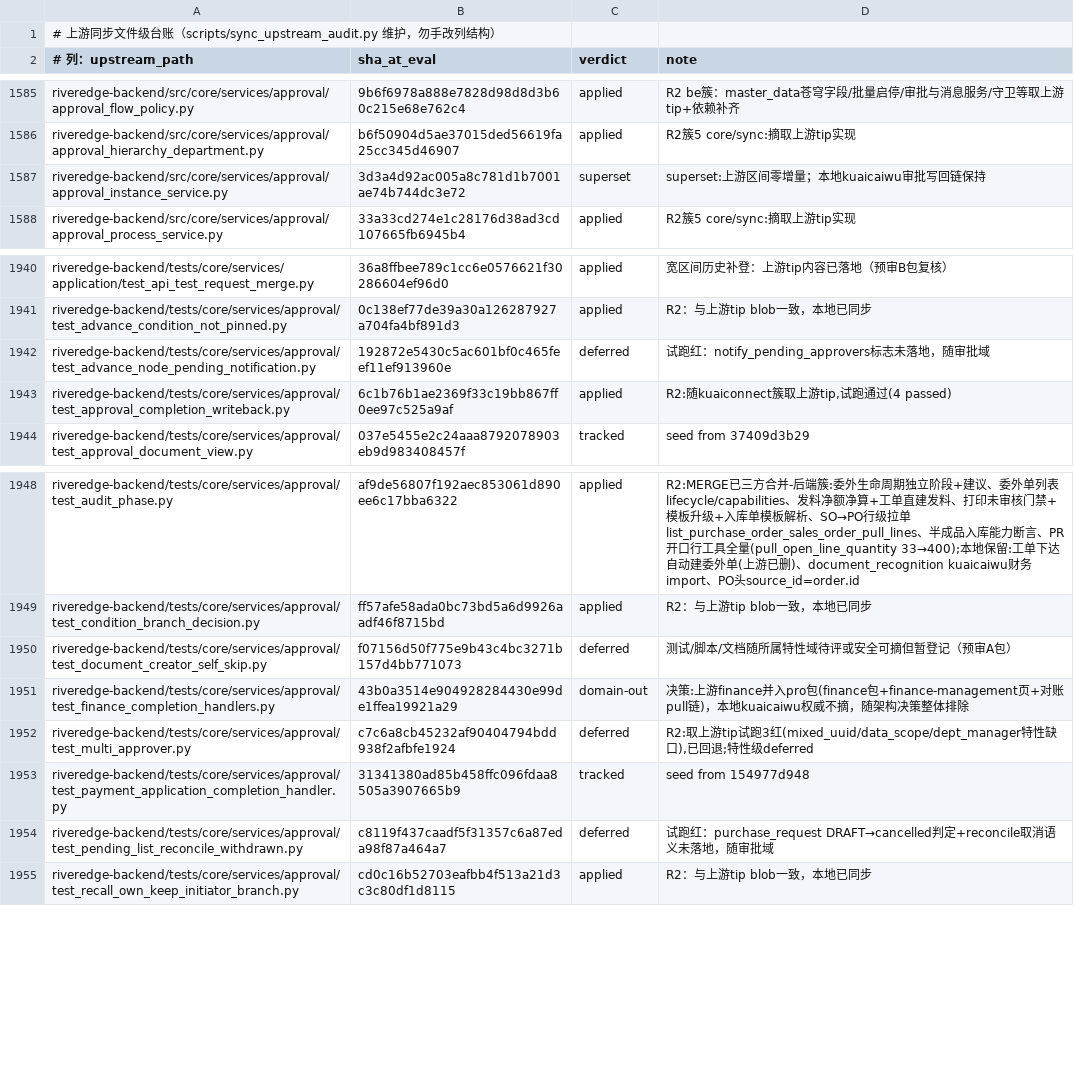
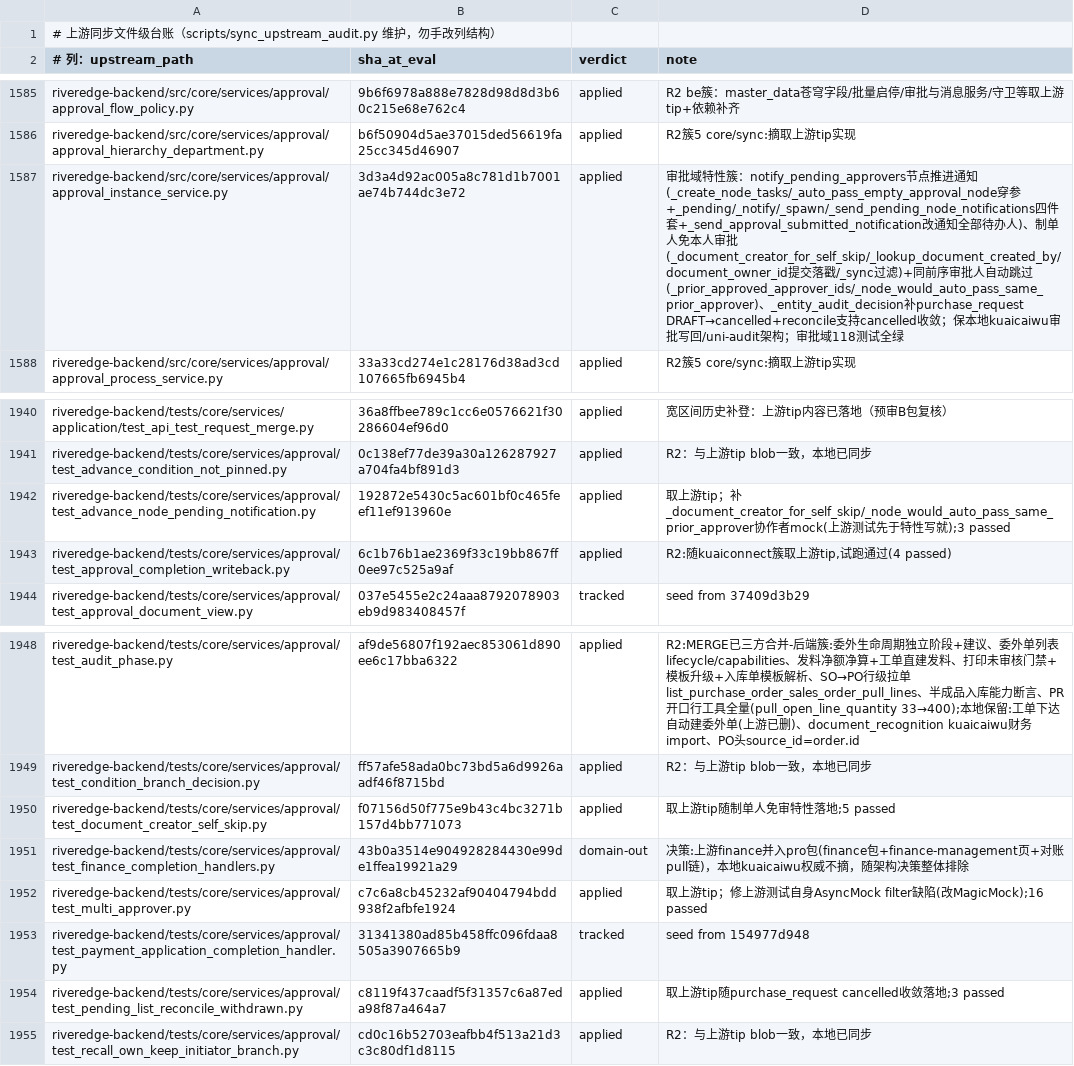
Before and after one commit to YZJ2016/kuaigeyun-mes, a TSV file: docs/上游同步-文件级台账.tsv, drawn as a sheet; only a part is shown, gaps mark what is left out; the diff names each change by its address in the sheet, - before the commit and + after, or states it on an @@ line.

```diff
--- a/docs/上游同步-文件级台账.tsv
+++ b/docs/上游同步-文件级台账.tsv
-C1587 (verdict): superset
+C1587 (verdict): applied
-D1587 (note): superset:上游区间零增量；本地kuaicaiwu审批写回链保持
+D1587 (note): 审批域特性簇：notify_pending_approvers节点推进通知(_create_node_tasks/_auto_pass_empty_approval_node穿参+_pending/_notify/_spawn/_send_pending_node_notifications四件套+_send_approval_submitted_notification改通知全部待办人)、制单人免本人审批(_document_creator_for_self_skip/_lookup_document_created_by/document_owner_id提交落戳/_sync过滤)+同前序审批人自动跳过(_prior_approved_approver_ids/_node_would_auto_pass_same_prior_approver)、_entity_audit_decision补purchase_request DRAFT→cancelled+reconcile支持cancelled收敛；保本地kuaicaiwu审批写回/uni-audit架构；审批域118测试全绿
-C1942 (verdict): deferred
+C1942 (verdict): applied
-D1942 (note): 试跑红：notify_pending_approvers标志未落地，随审批域
+D1942 (note): 取上游tip；补_document_creator_for_self_skip/_node_would_auto_pass_same_prior_approver协作者mock(上游测试先于特性写就);3 passed
-C1950 (verdict): deferred
+C1950 (verdict): applied
-D1950 (note): 测试/脚本/文档随所属特性域待评或安全可摘但暂登记（预审A包）
+D1950 (note): 取上游tip随制单人免审特性落地;5 passed
-C1952 (verdict): deferred
+C1952 (verdict): applied
-D1952 (note): R2:取上游tip试跑3红(mixed_uuid/data_scope/dept_manager特性缺口),已回退;特性级deferred
+D1952 (note): 取上游tip；修上游测试自身AsyncMock filter缺陷(改MagicMock);16 passed
-C1954 (verdict): deferred
+C1954 (verdict): applied
-D1954 (note): 试跑红：purchase_request DRAFT→cancelled判定+reconcile取消语义未落地，随审批域
+D1954 (note): 取上游tip随purchase_request cancelled收敛落地;3 passed
```
Also changed, not shown: 6 other files.
